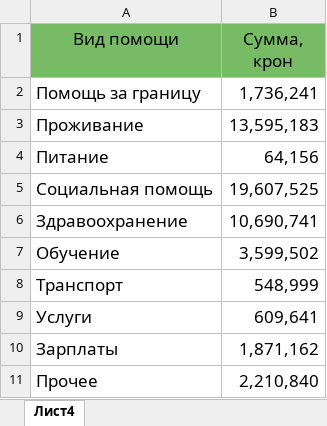
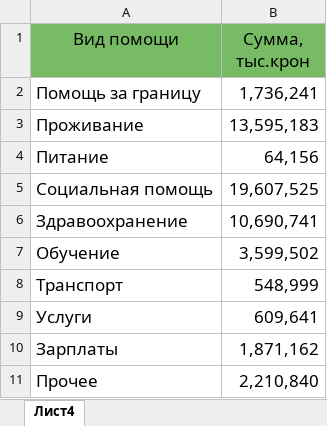
Before and after one commit to NataliiaSvet/Natasha01, an Excel workbook: DA_Svietashova_diagramma.xlsx, sheet Лист4, drawn as a sheet; values as stored, in another font and other column widths than the file's, no borders; the diff names each change by its address in the sheet, - before the commit and + after, or states it on an @@ line.

Commit message:
Add files via upload

```diff
--- a/DA_Svietashova_diagramma.xlsx (sheet Лист4)
+++ b/DA_Svietashova_diagramma.xlsx (sheet Лист4)
-B1: Сумма, крон
+B1: Сумма, тыс.крон
```
